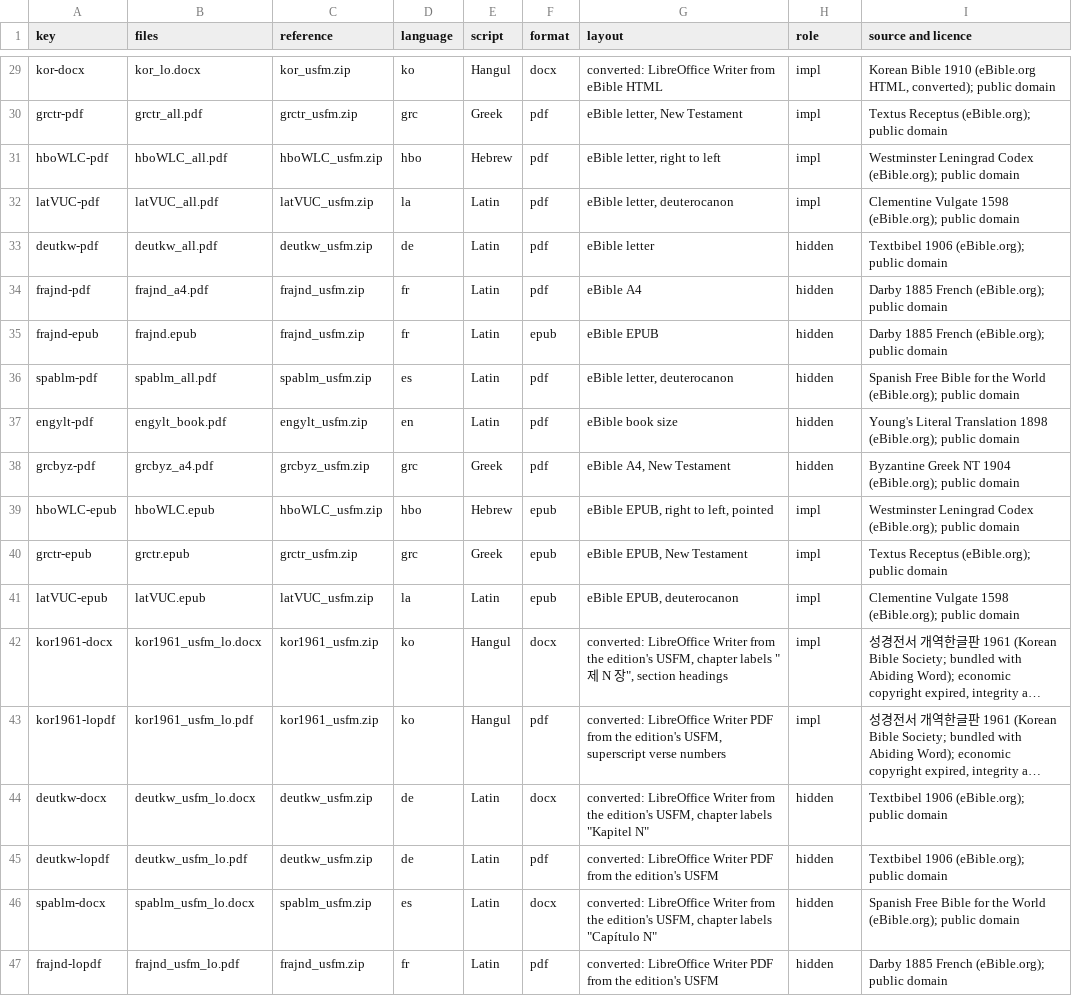
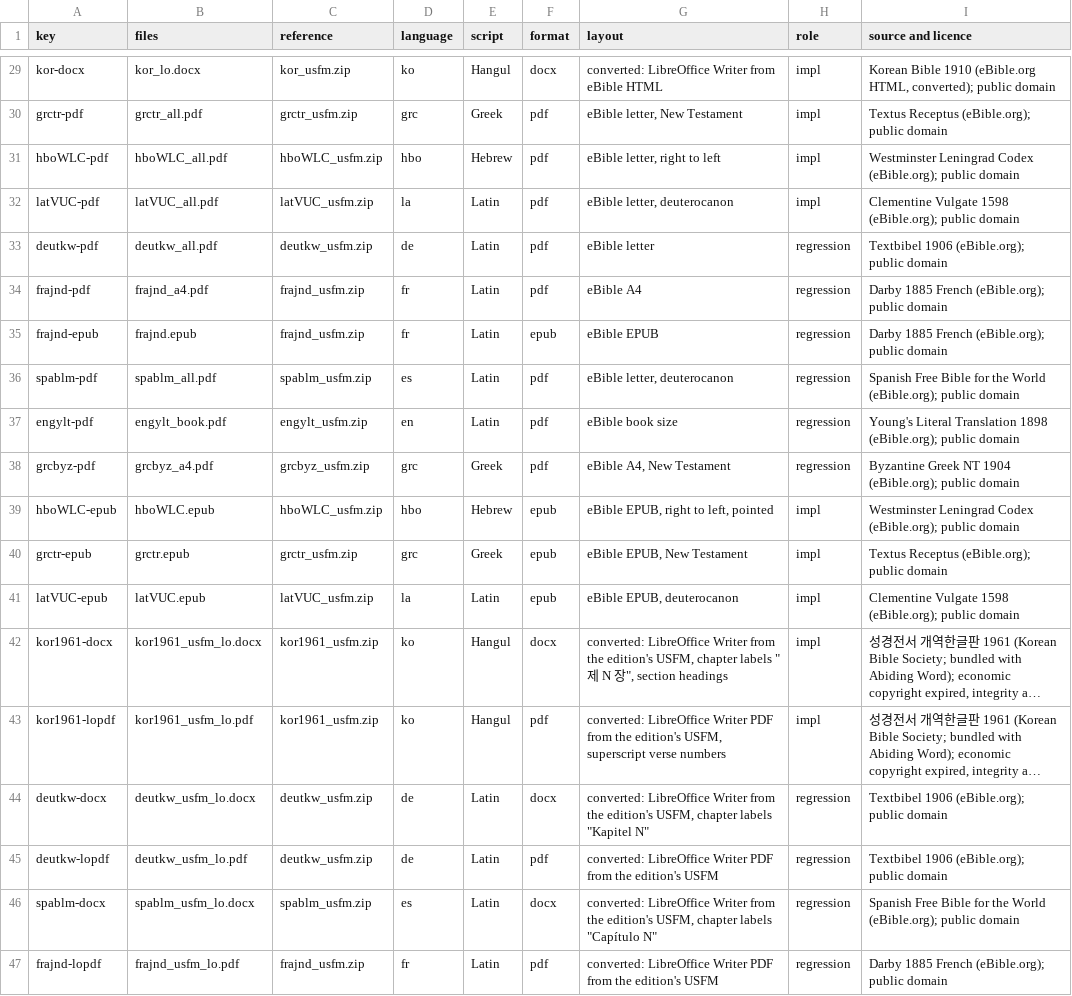
Before and after one commit to pistio/abidingword, a TSV file: docs/corpus/editions.tsv, drawn as a sheet; only a part is shown, gaps mark what is left out; long unchanged cells end in …; the diff names each change by its address in the sheet, - before the commit and + after, or states it on an @@ line.

```diff
--- a/docs/corpus/editions.tsv
+++ b/docs/corpus/editions.tsv
-H33:H38 (role): hidden
+H33:H38 (role): regression
-H44:H47 (role): hidden
+H44:H47 (role): regression
```
Also changed, not shown: 9 other files.
